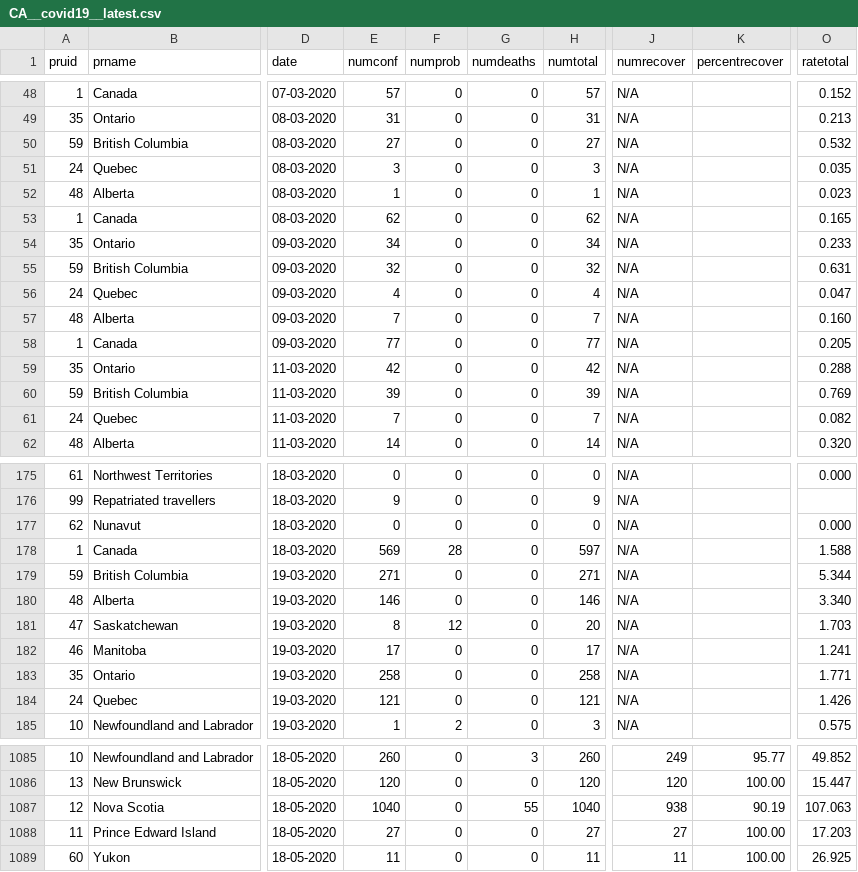
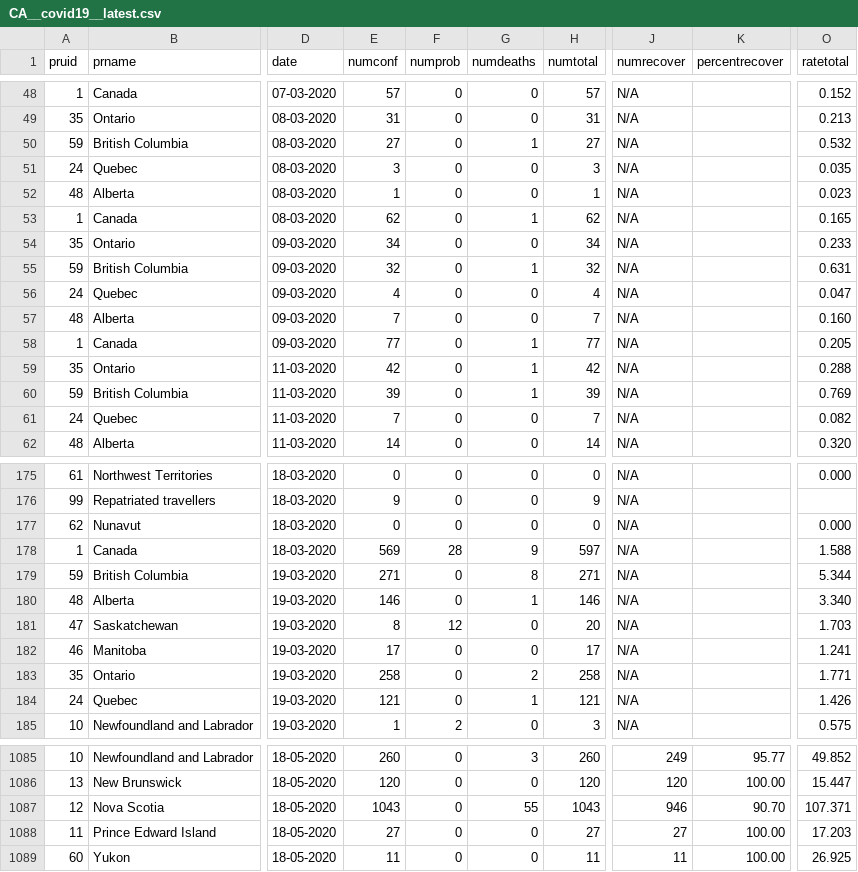
Before and after one commit to dlanger/coronavirus-hc-infobase-archive-OLD, a CSV file: CA__covid19__latest.csv, drawn as a sheet; only a part is shown, gaps mark what is left out; the diff covers the shown part only; the diff names each change by its address in the sheet, - before the commit and + after, or states it on an @@ line.

```diff
--- a/CA__covid19__latest.csv
+++ b/CA__covid19__latest.csv
-G50 (numdeaths): 0
+G50 (numdeaths): 1
-G53 (numdeaths): 0
+G53 (numdeaths): 1
-G55 (numdeaths): 0
+G55 (numdeaths): 1
-G58:G60 (numdeaths): 0
+G58:G60 (numdeaths): 1
-G178 (numdeaths): 0
+G178 (numdeaths): 9
-G179 (numdeaths): 0
+G179 (numdeaths): 8
-G180 (numdeaths): 0
+G180 (numdeaths): 1
-G183 (numdeaths): 0
+G183 (numdeaths): 2
-G184 (numdeaths): 0
+G184 (numdeaths): 1
-E1087 (numconf): 1040
+E1087 (numconf): 1043
-H1087 (numtotal): 1040
+H1087 (numtotal): 1043
-J1087 (numrecover): 938
+J1087 (numrecover): 946
-K1087 (percentrecover): 90.19
+K1087 (percentrecover): 90.70
-O1087 (ratetotal): 107.063
+O1087 (ratetotal): 107.371
```
Also changed, not shown: 64 edited cells elsewhere in this file, 1 other file.
